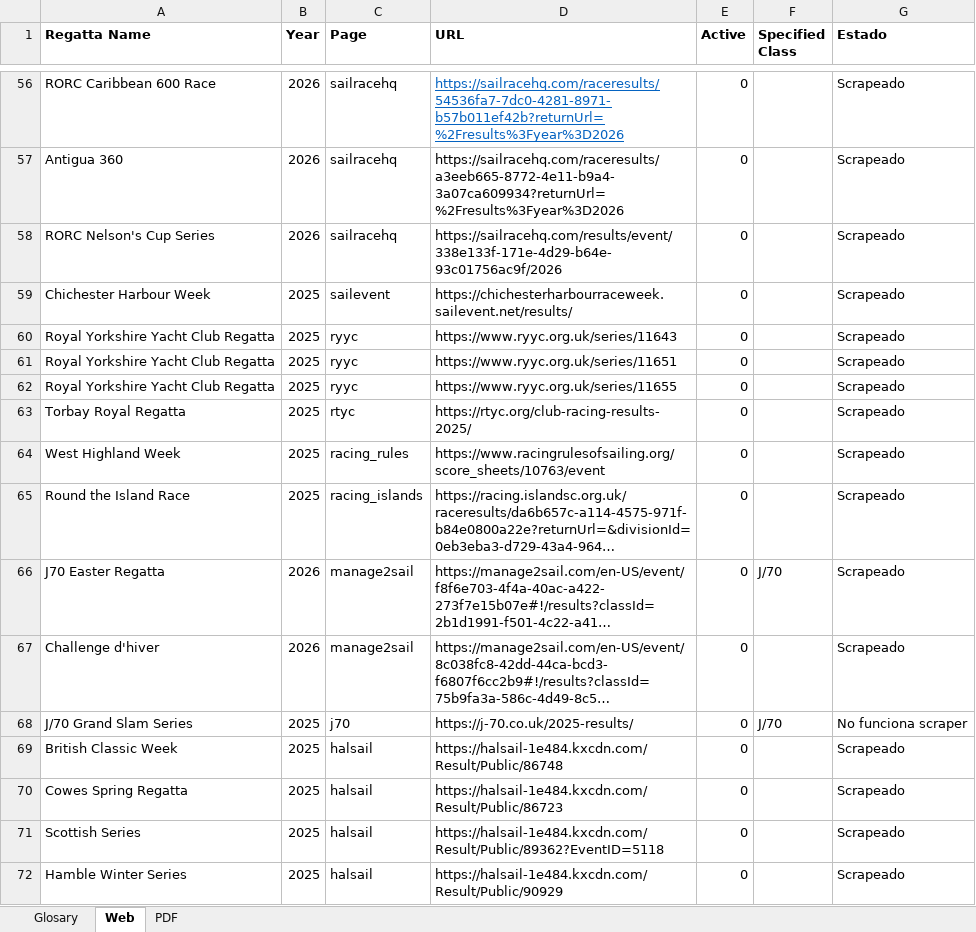
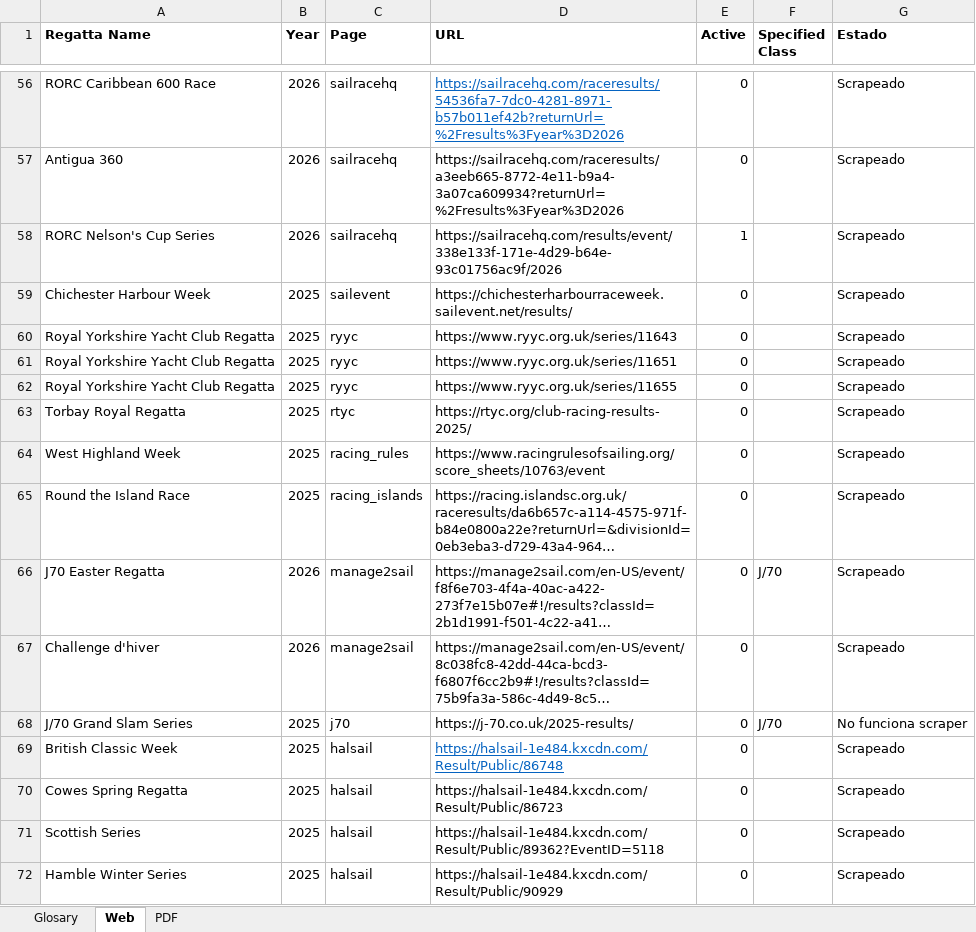
Before and after one commit to RGB-420/yacht, an Excel workbook: infrastructure/config/ToScrape.xlsx, sheet Web, drawn as a sheet; only a part is shown, gaps mark what is left out; long unchanged cells end in …; values as stored, in another font and other column widths than the file's, no borders; the diff names each change by its address in the sheet, - before the commit and + after, or states it on an @@ line.

Commit message:
Improvements at scrapers

```diff
--- a/infrastructure/config/ToScrape.xlsx (sheet Web)
+++ b/infrastructure/config/ToScrape.xlsx (sheet Web)
-E58 (Active): 0
+E58 (Active): 1
@@ D69 underline: off → on, text colour: black → #0563C1 @@
```
Also changed, not shown: 2 other files.
